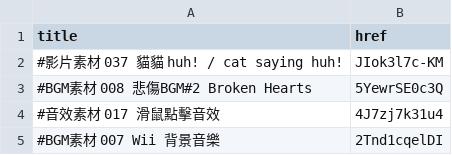
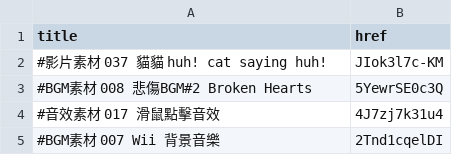
Before and after one commit to Dr-material/dr-material.github.io, a CSV file: videos.csv, drawn as a sheet; only a part is shown.

Commit message:
Update videos.csv

```diff
--- a/videos.csv
+++ b/videos.csv
@@ -1,3 +1,3 @@
 title,href
-#影片素材 037 貓貓 huh! / cat saying huh!,JIok3l7c-KM
+#影片素材 037 貓貓 huh! cat saying huh!,JIok3l7c-KM
 #BGM素材 008 悲傷BGM#2  Broken Hearts,5YewrSE0c3Q
```
